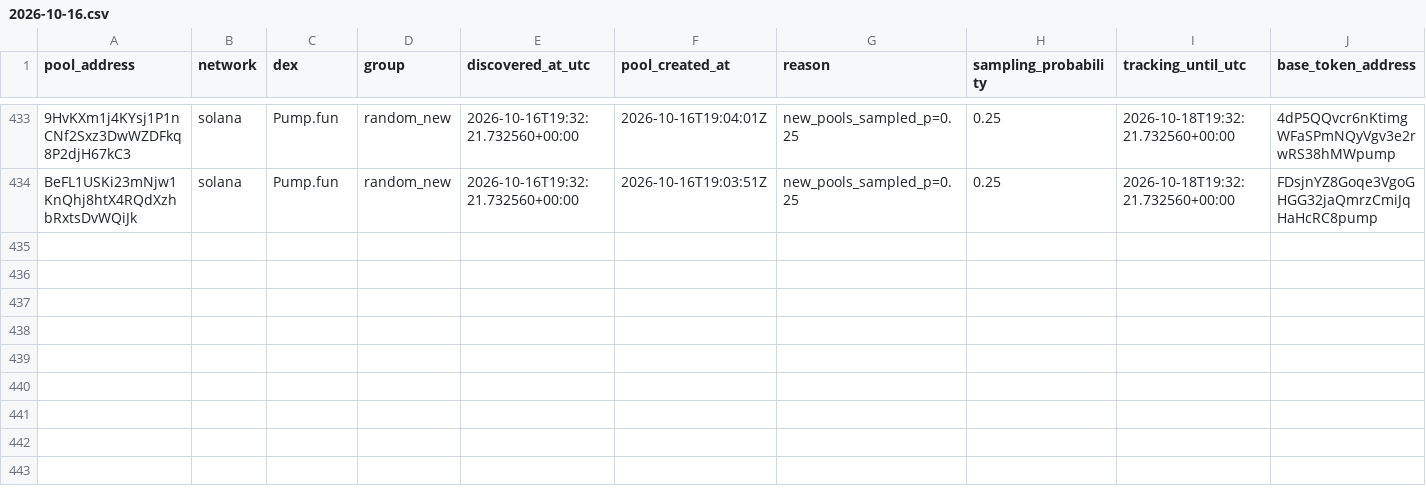
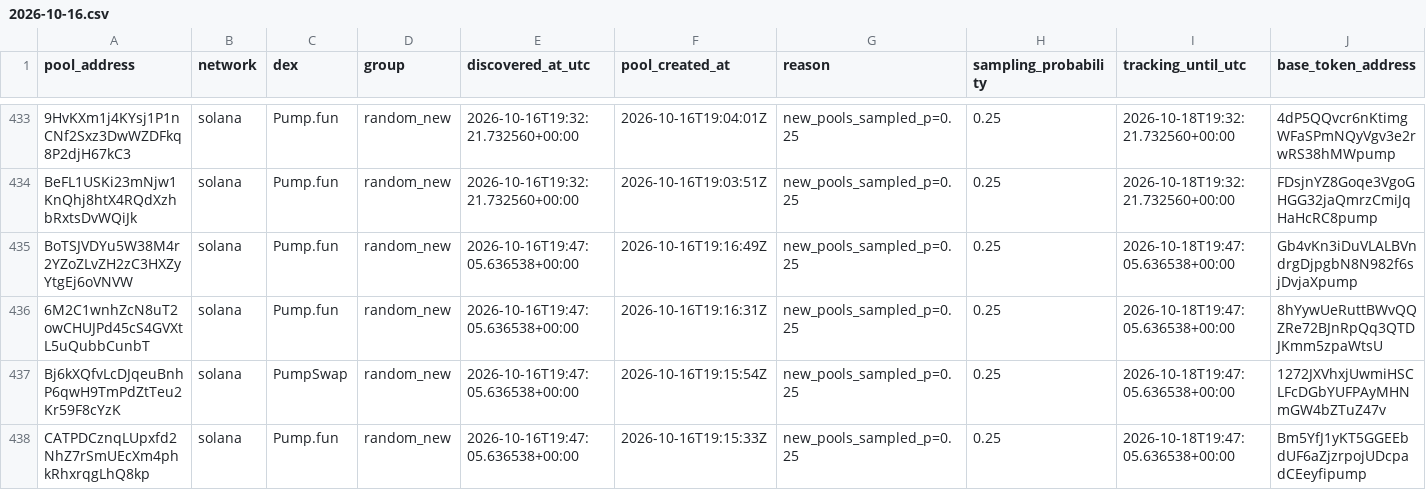
Before and after one commit to TheoooBa/Solana-Memecoin-Analysis, a CSV file: raw/pool_registry/2026-10-16.csv, drawn as a sheet; only a part is shown, gaps mark what is left out; rows hold the shown columns only; the diff names each change by its address in the sheet, - before the commit and + after, or states it on an @@ line.

```diff
--- a/raw/pool_registry/2026-10-16.csv
+++ b/raw/pool_registry/2026-10-16.csv
+row 435: BoTSJVDYu5W38M4r2YZoZLvZH2zC3HXZyYtgEj6oVNVW | solana | Pump.fun | random_new | 2026-10-16T19:47:05.636538+00:00 | 2026-10-16T19:16:49Z | new_pools_sampled_p=0.25 | 0.25 | 2026-10-18T19:47:05.636538+00:00 | Gb4vKn3iDuVLALBVndrgDjpgbN8N982f6sjDvjaXpump
+row 436: 6M2C1wnhZcN8uT2owCHUJPd45cS4GVXtL5uQubbCunbT | solana | Pump.fun | random_new | 2026-10-16T19:47:05.636538+00:00 | 2026-10-16T19:16:31Z | new_pools_sampled_p=0.25 | 0.25 | 2026-10-18T19:47:05.636538+00:00 | 8hYywUeRuttBWvQQZRe72BJnRpQq3QTDJKmm5zpaWtsU
+row 437: Bj6kXQfvLcDJqeuBnhP6qwH9TmPdZtTeu2Kr59F8cYzK | solana | PumpSwap | random_new | 2026-10-16T19:47:05.636538+00:00 | 2026-10-16T19:15:54Z | new_pools_sampled_p=0.25 | 0.25 | 2026-10-18T19:47:05.636538+00:00 | 1272JXVhxjUwmiHSCLFcDGbYUFPAyMHNmGW4bZTuZ47v
+row 438: CATPDCznqLUpxfd2NhZ7rSmUEcXm4phkRhxrqgLhQ8kp | solana | Pump.fun | random_new | 2026-10-16T19:47:05.636538+00:00 | 2026-10-16T19:15:33Z | new_pools_sampled_p=0.25 | 0.25 | 2026-10-18T19:47:05.636538+00:00 | Bm5YfJ1yKT5GGEEbdUF6aZjzrpojUDcpadCEeyfipump
```
Also changed, not shown: logs/runs/2026-10-16.csv, raw/new_pool_ranks/2026-10-16.csv, 5 other files.
